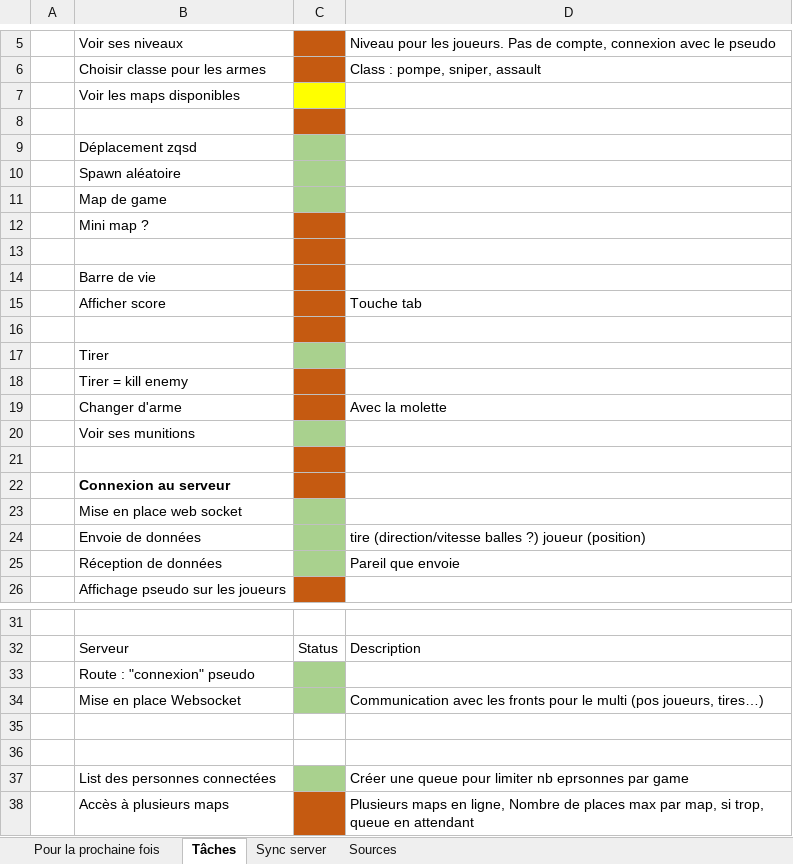
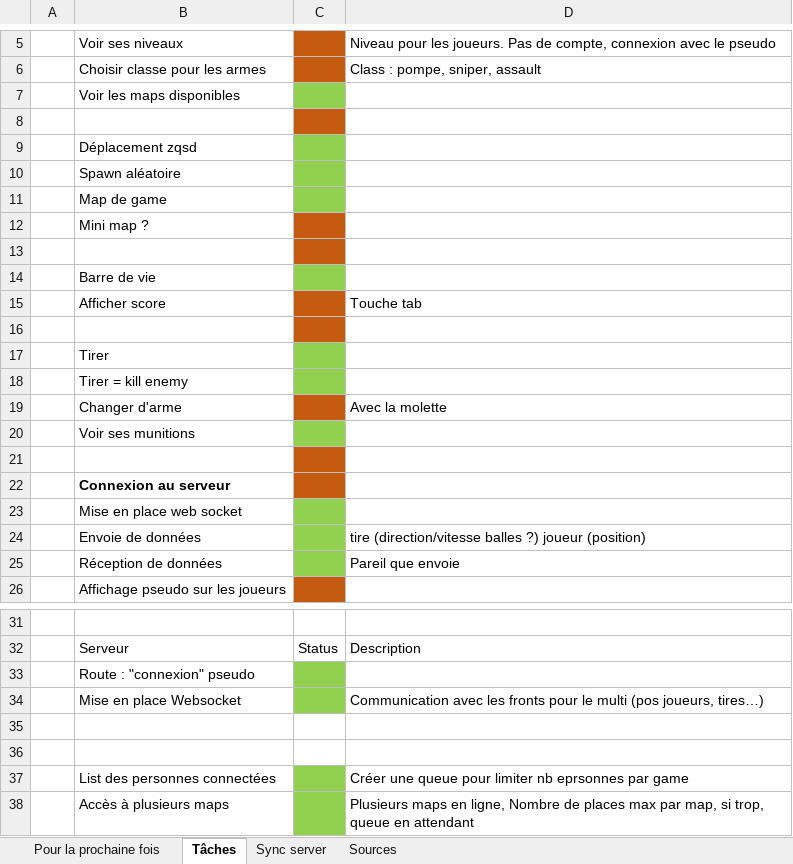
Before and after one commit to charl56/WebFps, an Excel workbook: taches.xlsx, sheet Tâches, drawn as a sheet; only a part is shown, gaps mark what is left out; values as stored, in another font and other column widths than the file's, no borders; table styles not drawn; the diff names each change by its address in the sheet, - before the commit and + after, or states it on an @@ line.

```diff
--- a/taches.xlsx (sheet Tâches)
+++ b/taches.xlsx (sheet Tâches)
-C7 fill: #FFFF00
+C7 fill: #92D050
-C9:C11 fill: #A9D18E
+C9:C11 fill: #92D050
-C14 fill: #C55A11
+C14 fill: #92D050
-C17 fill: #A9D18E
+C17 fill: #92D050
-C18 fill: #C55A11
+C18 fill: #92D050
-C20 fill: #A9D18E
+C20 fill: #92D050
-C23:C25 fill: #A9D18E
+C23:C25 fill: #92D050
-C33:C34 fill: #A9D18E
+C33:C34 fill: #92D050
-C37 fill: #A9D18E
+C37 fill: #92D050
-C38 fill: #C55A11
+C38 fill: #92D050
```
Also changed, not shown: sheet Pour la prochaine fois, 7 other files.
